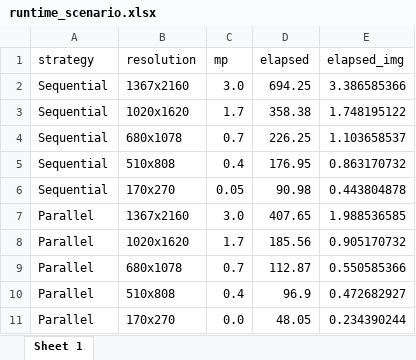
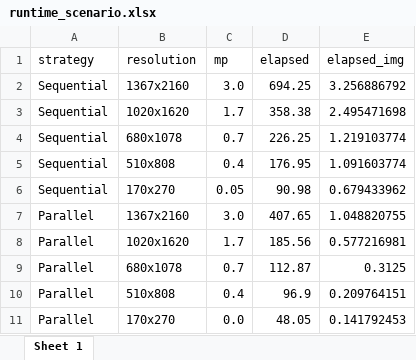
Before and after one commit to TiagoOlivoto/paper_tpb, an Excel workbook: docs/data/runtime_scenario.xlsx, sheet Sheet 1, drawn as a sheet; values as stored, in another font and other column widths than the file's, no borders; the diff names each change by its address in the sheet, - before the commit and + after, or states it on an @@ line.

```diff
--- a/docs/data/runtime_scenario.xlsx (sheet Sheet 1)
+++ b/docs/data/runtime_scenario.xlsx (sheet Sheet 1)
-E2 (elapsed_img): 3.386585366
+E2 (elapsed_img): 3.256886792
-E3 (elapsed_img): 1.748195122
+E3 (elapsed_img): 2.495471698
-E4 (elapsed_img): 1.103658537
+E4 (elapsed_img): 1.219103774
-E5 (elapsed_img): 0.863170732
+E5 (elapsed_img): 1.091603774
-E6 (elapsed_img): 0.443804878
+E6 (elapsed_img): 0.679433962
-E7 (elapsed_img): 1.988536585
+E7 (elapsed_img): 1.048820755
-E8 (elapsed_img): 0.905170732
+E8 (elapsed_img): 0.577216981
-E9 (elapsed_img): 0.550585366
+E9 (elapsed_img): 0.3125
-E10 (elapsed_img): 0.472682927
+E10 (elapsed_img): 0.209764151
-E11 (elapsed_img): 0.234390244
+E11 (elapsed_img): 0.141792453
```
Also changed, not shown: data/runtime_scenario.xlsx, 33 other files.
